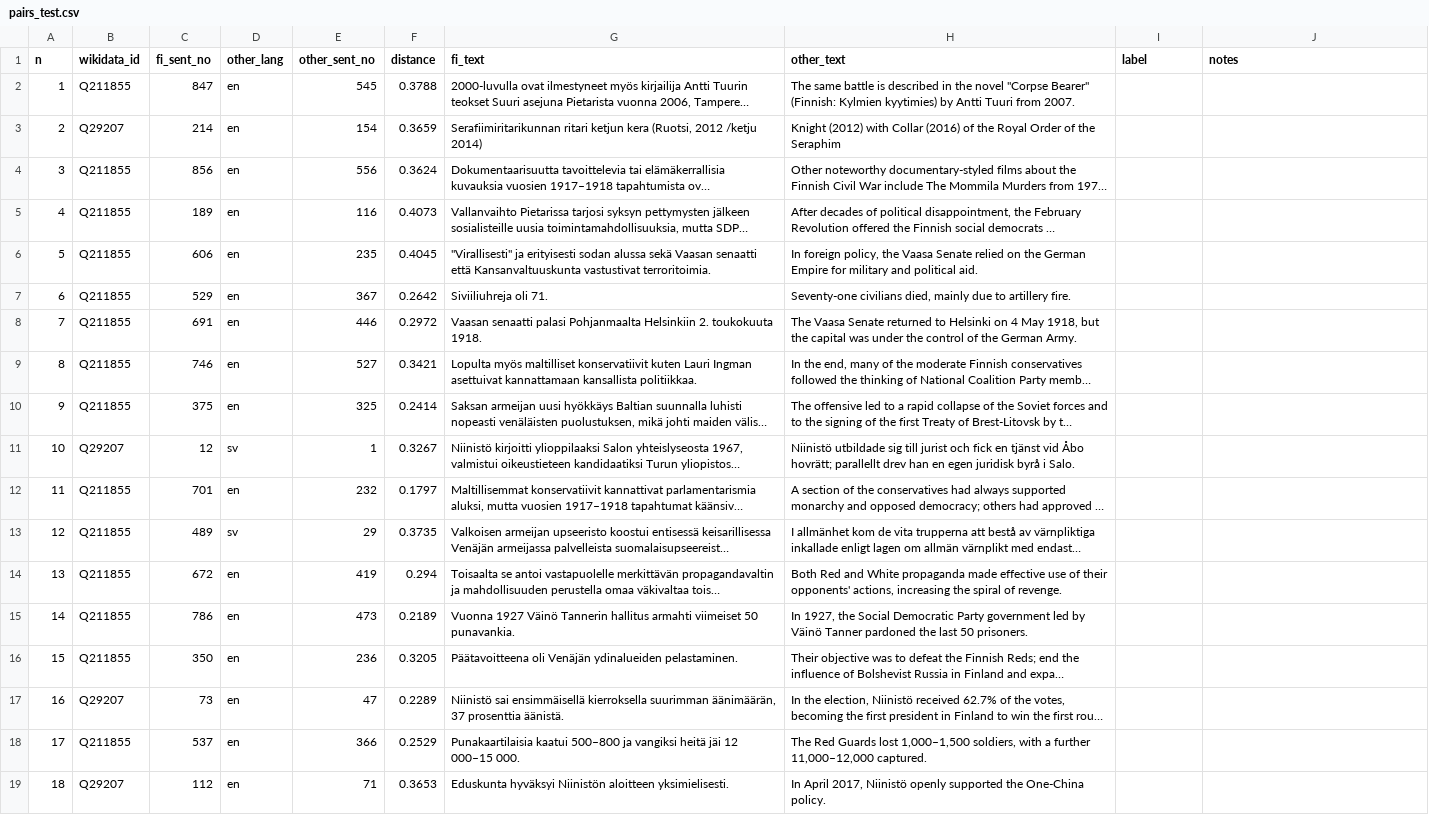
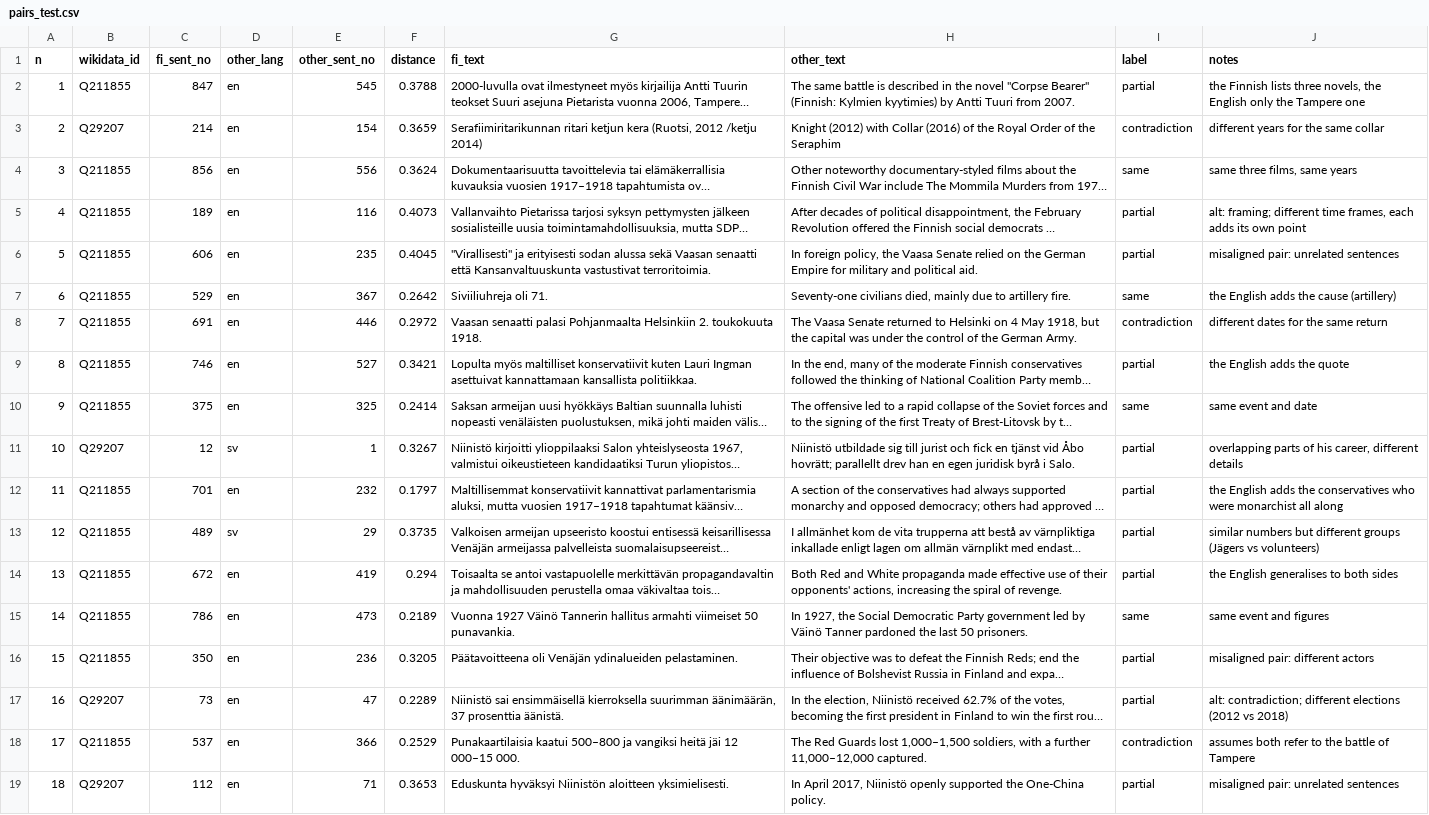
Before and after one commit to JUSSI-G/Junction26, a CSV file: scoring/eval/pairs_test.csv, drawn as a sheet; only a part is shown; long unchanged cells end in …; the diff covers the shown part only; the diff names each change by its address in the sheet, - before the commit and + after, or states it on an @@ line.

Commit message:
Part 3: held-out 20 labelled; v2 65 % vs v1 50 %, contradiction precision 4/6 over all 50 pairs

```diff
--- a/scoring/eval/pairs_test.csv
+++ b/scoring/eval/pairs_test.csv
-I2 (label): (empty)
+I2 (label): partial
-J2 (notes): (empty)
+J2 (notes): the Finnish lists three novels, the English only the Tampere one
-I3 (label): (empty)
+I3 (label): contradiction
-J3 (notes): (empty)
+J3 (notes): different years for the same collar
-I4 (label): (empty)
+I4 (label): same
-J4 (notes): (empty)
+J4 (notes): same three films, same years
-I5:I6 (label): (empty)
+I5:I6 (label): partial
-J5 (notes): (empty)
+J5 (notes): alt: framing; different time frames, each adds its own point
-J6 (notes): (empty)
+J6 (notes): misaligned pair: unrelated sentences
-I7 (label): (empty)
+I7 (label): same
-J7 (notes): (empty)
+J7 (notes): the English adds the cause (artillery)
-I8 (label): (empty)
+I8 (label): contradiction
-J8 (notes): (empty)
+J8 (notes): different dates for the same return
-I9 (label): (empty)
+I9 (label): partial
-J9 (notes): (empty)
+J9 (notes): the English adds the quote
-I10 (label): (empty)
+I10 (label): same
-J10 (notes): (empty)
+J10 (notes): same event and date
-I11:I14 (label): (empty)
+I11:I14 (label): partial
-J11 (notes): (empty)
+J11 (notes): overlapping parts of his career, different details
-J12 (notes): (empty)
+J12 (notes): the English adds the conservatives who were monarchist all along
-J13 (notes): (empty)
+J13 (notes): similar numbers but different groups (Jägers vs volunteers)
-J14 (notes): (empty)
+J14 (notes): the English generalises to both sides
-I15 (label): (empty)
+I15 (label): same
-J15 (notes): (empty)
+J15 (notes): same event and figures
-I16:I17 (label): (empty)
+I16:I17 (label): partial
-J16 (notes): (empty)
+J16 (notes): misaligned pair: different actors
-J17 (notes): (empty)
+J17 (notes): alt: contradiction; different elections (2012 vs 2018)
-I18 (label): (empty)
+I18 (label): contradiction
-J18 (notes): (empty)
+J18 (notes): assumes both refer to the battle of Tampere
-I19 (label): (empty)
+I19 (label): partial
-J19 (notes): (empty)
+J19 (notes): misaligned pair: unrelated sentences
```
Also changed, not shown: 4 edited cells elsewhere in this file, 1 other file.
